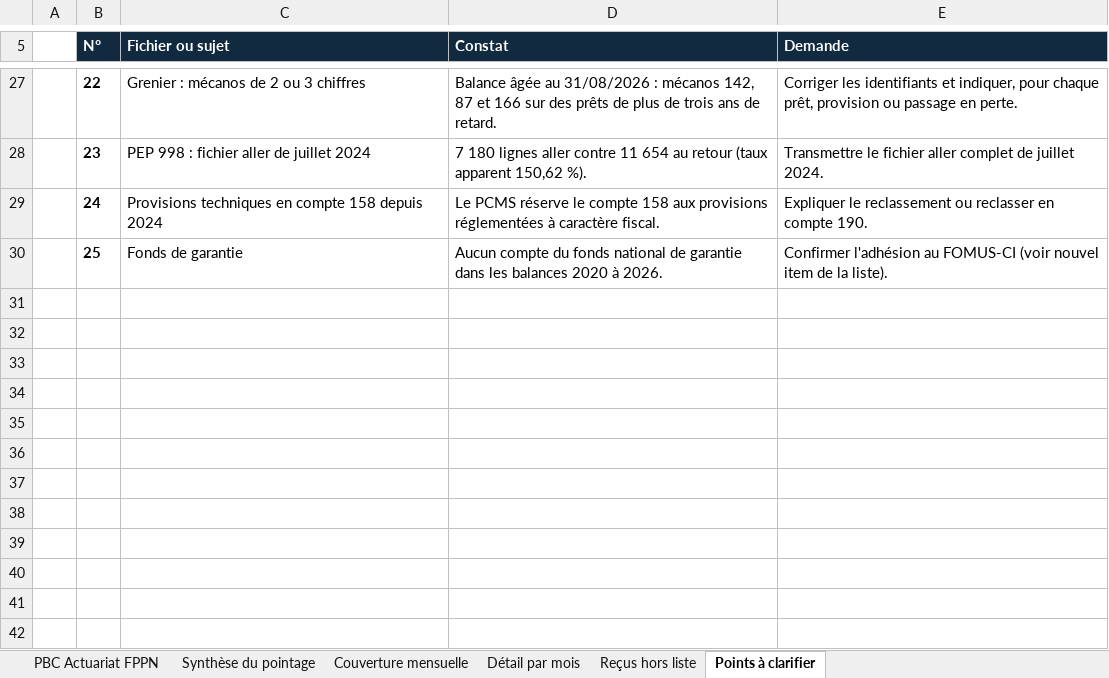
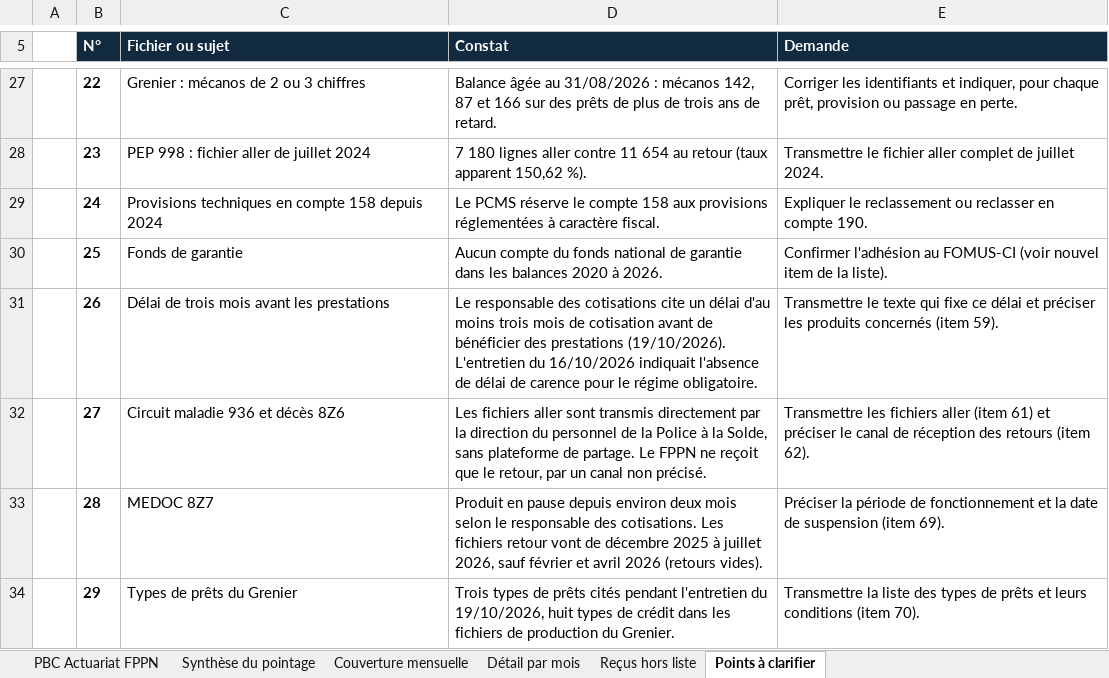
Before and after one commit to siakoel-art/FPPN, an Excel workbook: FPPN_PBC_complete_pointee_20261019.xlsx, sheet Points à clarifier, drawn as a sheet; only a part is shown, gaps mark what is left out; values as stored, in another font and other column widths than the file's, no borders; the diff names each change by its address in the sheet, - before the commit and + after, or states it on an @@ line.

```diff
--- a/FPPN_PBC_complete_pointee_20261019.xlsx (sheet Points à clarifier)
+++ b/FPPN_PBC_complete_pointee_20261019.xlsx (sheet Points à clarifier)
+row 31:  | 26 | Délai de trois mois avant les prestations | Le responsable des cotisations cite un délai d'au moins trois mois de cotisation avant de bénéficier des prestations (19/10/2026). L'entretien du 16/10/2026 indiquait l'absence de délai de carence pour le régime obligatoire. | Transmettre le texte qui fixe ce délai et préciser les produits concernés (item 59).
+row 32:  | 27 | Circuit maladie 936 et décès 8Z6 | Les fichiers aller sont transmis directement par la direction du personnel de la Police à la Solde, sans plateforme de partage. Le FPPN ne reçoit que le retour, par un canal non précisé. | Transmettre les fichiers aller (item 61) et préciser le canal de réception des retours (item 62).
+row 33:  | 28 | MEDOC 8Z7 | Produit en pause depuis environ deux mois selon le responsable des cotisations. Les fichiers retour vont de décembre 2025 à juillet 2026, sauf février et avril 2026 (retours vides). | Préciser la période de fonctionnement et la date de suspension (item 69).
+row 34:  | 29 | Types de prêts du Grenier | Trois types de prêts cités pendant l'entretien du 19/10/2026, huit types de crédit dans les fichiers de production du Grenier. | Transmettre la liste des types de prêts et leurs conditions (item 70).
```
Also changed, not shown: sheet PBC Actuariat FPPN, sheet Synthèse du pointage, FPPN_Guides_entretiens_actuariat_20261019.xlsx, 13 other files.
